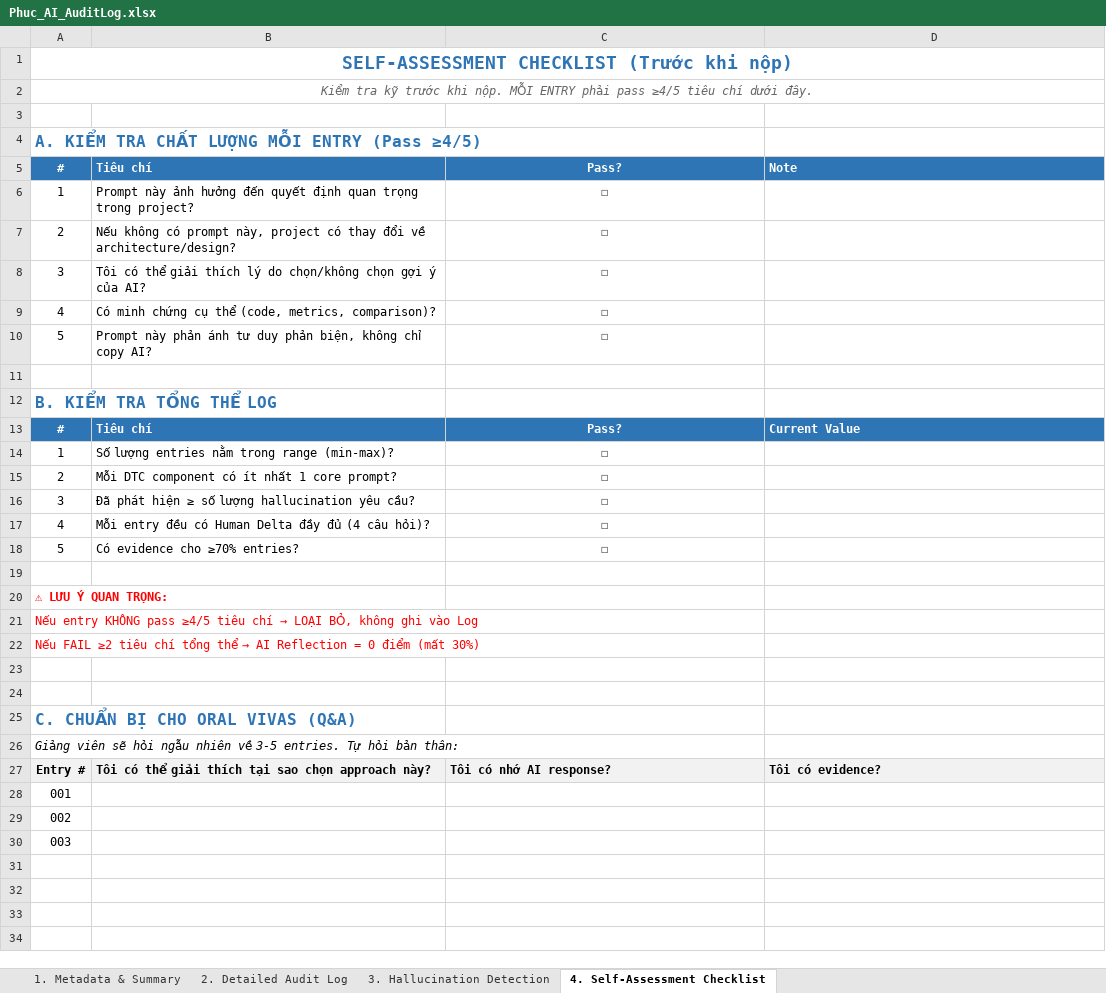
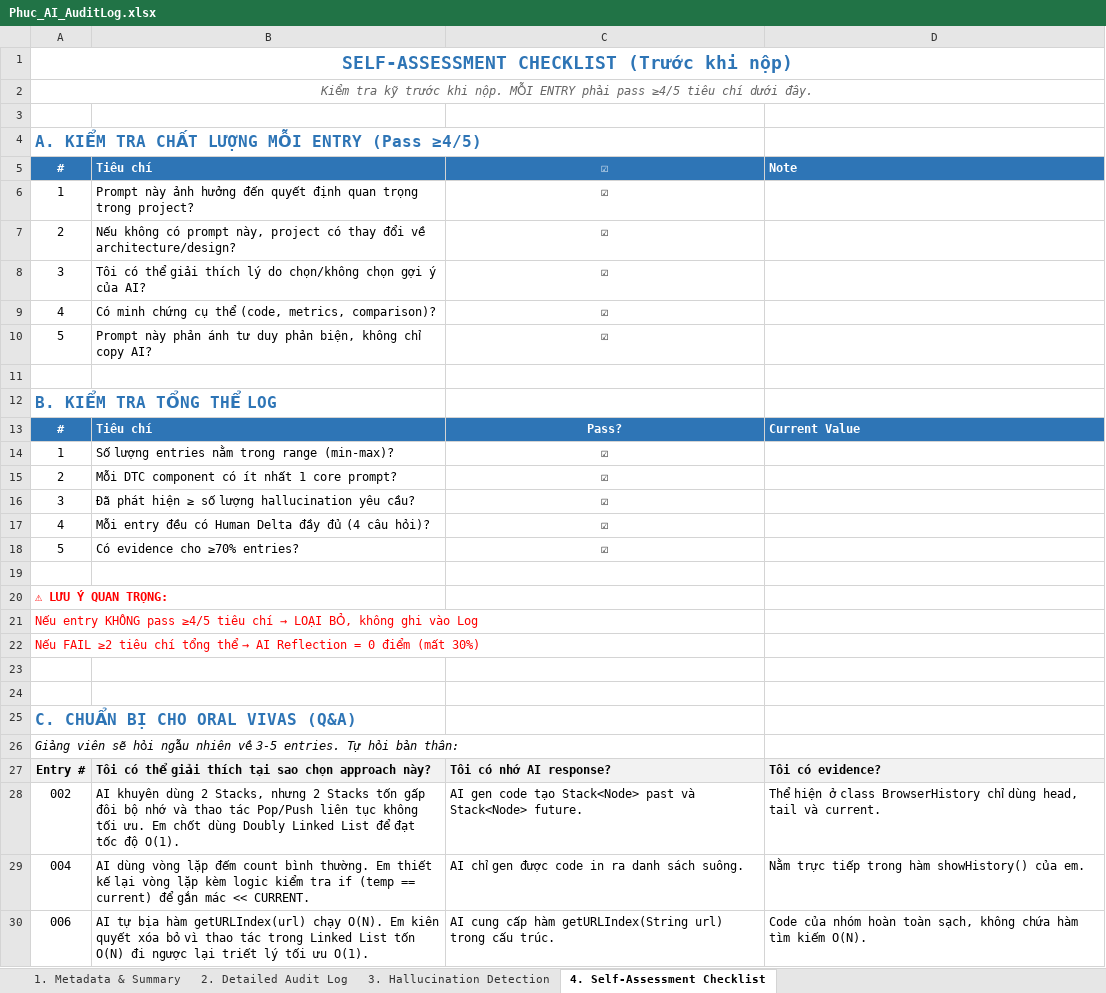
Before and after one commit to ngiein26/CSD201-group3, an Excel workbook: ai_logs/Phuc_AI_AuditLog.xlsx, sheet 4. Self-Assessment Checklist, drawn as a sheet; values as stored, in another font and other column widths than the file's, no borders; removed rows and columns are numbered as before the commit, all else as after; the diff names each change by its address in the sheet, - before the commit and + after, or states it on an @@ line.

```diff
--- a/ai_logs/Phuc_AI_AuditLog.xlsx (sheet 4. Self-Assessment Checklist)
+++ b/ai_logs/Phuc_AI_AuditLog.xlsx (sheet 4. Self-Assessment Checklist)
-C5: Pass?
+C5: ☑
-C6:C10: ☐
+C6:C10: ☑
-C14:C18: ☐
+C14:C18: ☑
-row 28: 001
-row 29: 002
-row 30: 003
+row 28: 002 | AI khuyên dùng 2 Stacks, nhưng 2 Stacks tốn gấp đôi bộ nhớ và thao tác Pop/Push liên tục không tối ưu. Em chốt dùng Doubly Linked List để đạt tốc độ O(1). | AI gen code tạo Stack<Node> past và Stack<Node> future. | Thể hiện ở class BrowserHistory chỉ dùng head, tail và current.
+row 29: 004 | AI dùng vòng lặp đếm count bình thường. Em thiết kế lại vòng lặp kèm logic kiểm tra if (temp == current) để gắn mác << CURRENT. | AI chỉ gen được code in ra danh sách suông. | Nằm trực tiếp trong hàm showHistory() của em.
+row 30: 006 | AI tự bịa hàm getURLIndex(url) chạy O(N). Em kiên quyết xóa bỏ vì thao tác trong Linked List tốn O(N) đi ngược lại triết lý tối ưu O(1). | AI cung cấp hàm getURLIndex(String url) trong cấu trúc. | Code của nhóm hoàn toàn sạch, không chứa hàm tìm kiếm O(N).
```
Also changed, not shown: sheet 2. Detailed Audit Log, sheet 3. Hallucination Detection, sheet 1. Metadata & Summary.
